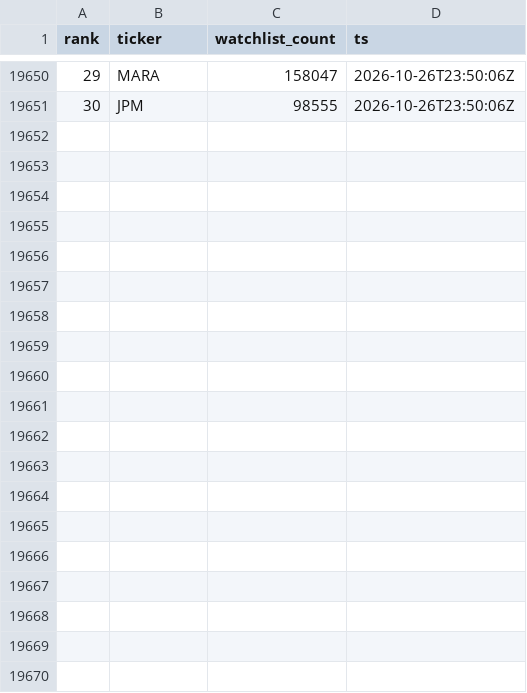
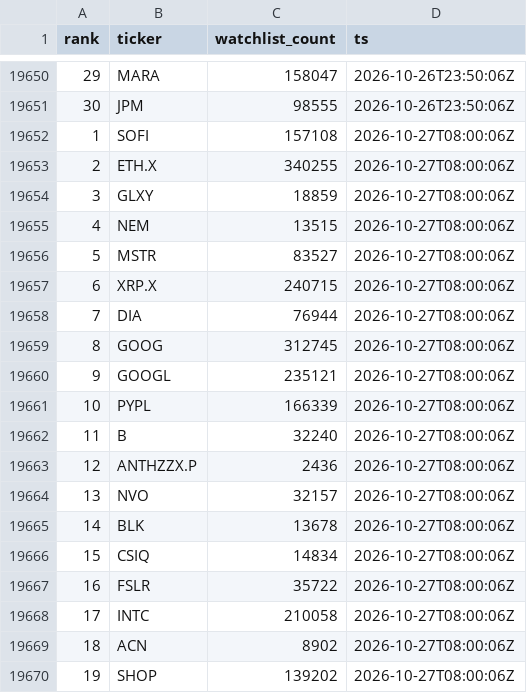
Before and after one commit to virgolaema/pump-search, a CSV file: data/st_trending.csv, drawn as a sheet; only a part is shown, gaps mark what is left out; the diff covers the shown part only.

Commit message:
data: collect 2026-10-27T08:01:48Z

```diff
--- a/data/st_trending.csv
+++ b/data/st_trending.csv
@@ -19651 +19651,20 @@ rank,ticker,watchlist_count,ts
 30,JPM,98555,2026-10-26T23:50:06Z
+1,SOFI,157108,2026-10-27T08:00:06Z
+2,ETH.X,340255,2026-10-27T08:00:06Z
+3,GLXY,18859,2026-10-27T08:00:06Z
+4,NEM,13515,2026-10-27T08:00:06Z
+5,MSTR,83527,2026-10-27T08:00:06Z
+6,XRP.X,240715,2026-10-27T08:00:06Z
+7,DIA,76944,2026-10-27T08:00:06Z
+8,GOOG,312745,2026-10-27T08:00:06Z
+9,GOOGL,235121,2026-10-27T08:00:06Z
+10,PYPL,166339,2026-10-27T08:00:06Z
+11,B,32240,2026-10-27T08:00:06Z
+12,ANTHZZX.P,2436,2026-10-27T08:00:06Z
+13,NVO,32157,2026-10-27T08:00:06Z
+14,BLK,13678,2026-10-27T08:00:06Z
+15,CSIQ,14834,2026-10-27T08:00:06Z
+16,FSLR,35722,2026-10-27T08:00:06Z
+17,INTC,210058,2026-10-27T08:00:06Z
+18,ACN,8902,2026-10-27T08:00:06Z
+19,SHOP,139202,2026-10-27T08:00:06Z
```
Also changed, not shown: 11 added rows elsewhere in this file, data/runlog.csv, data/universe.csv, 1 other file.
